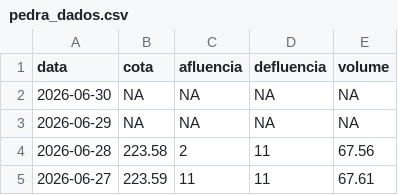
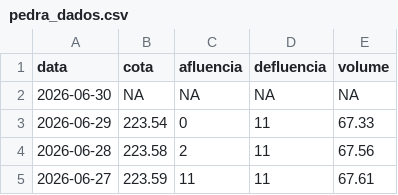
Before and after one commit to paulobarros/res_pedra, a CSV file: data/pedra_dados.csv, drawn as a sheet; only a part is shown.

```diff
--- a/data/pedra_dados.csv
+++ b/data/pedra_dados.csv
@@ -2,3 +2,3 @@
 2026-06-30,NA,NA,NA,NA
-2026-06-29,NA,NA,NA,NA
+2026-06-29,223.54,0,11,67.33
 2026-06-28,223.58,2,11,67.56
```
